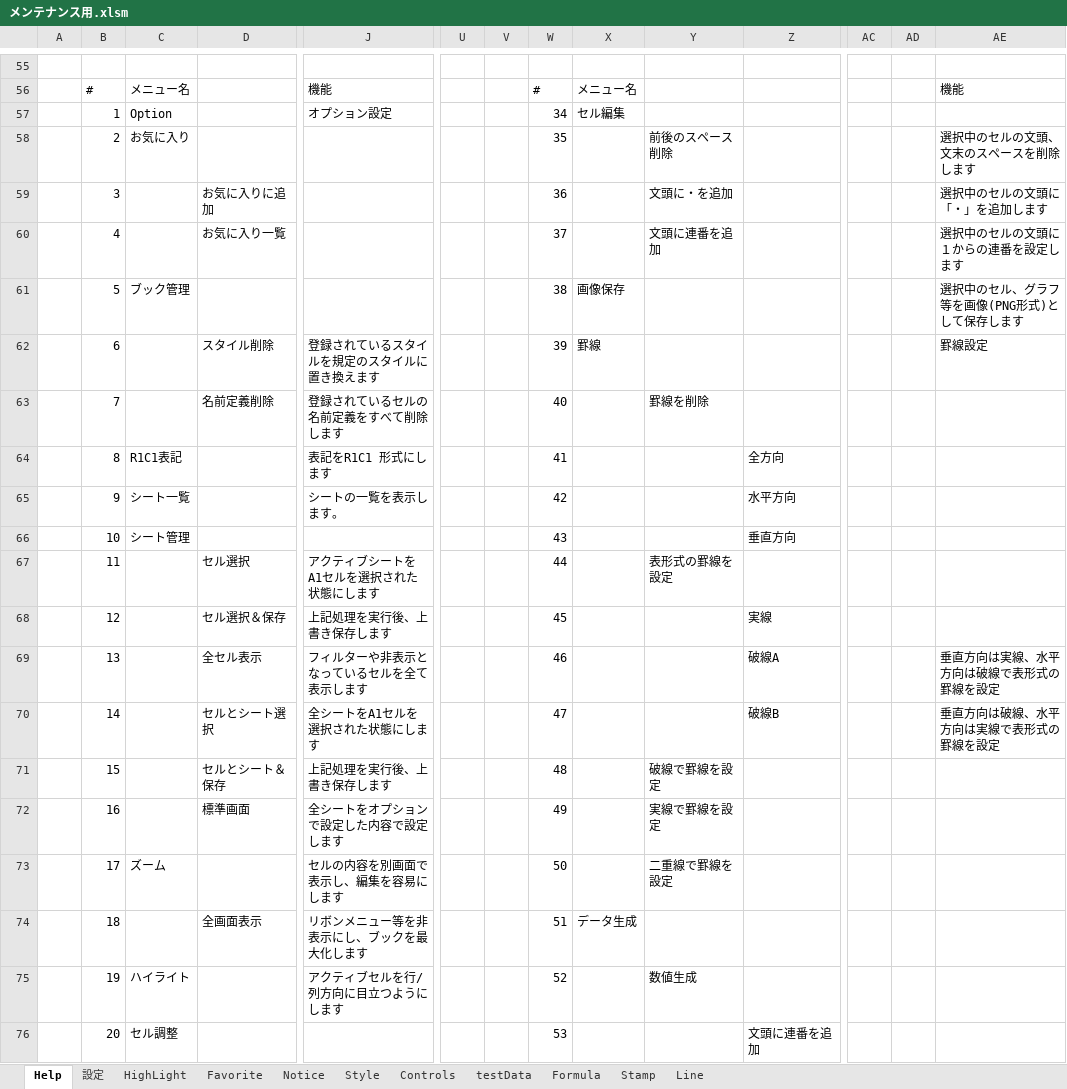
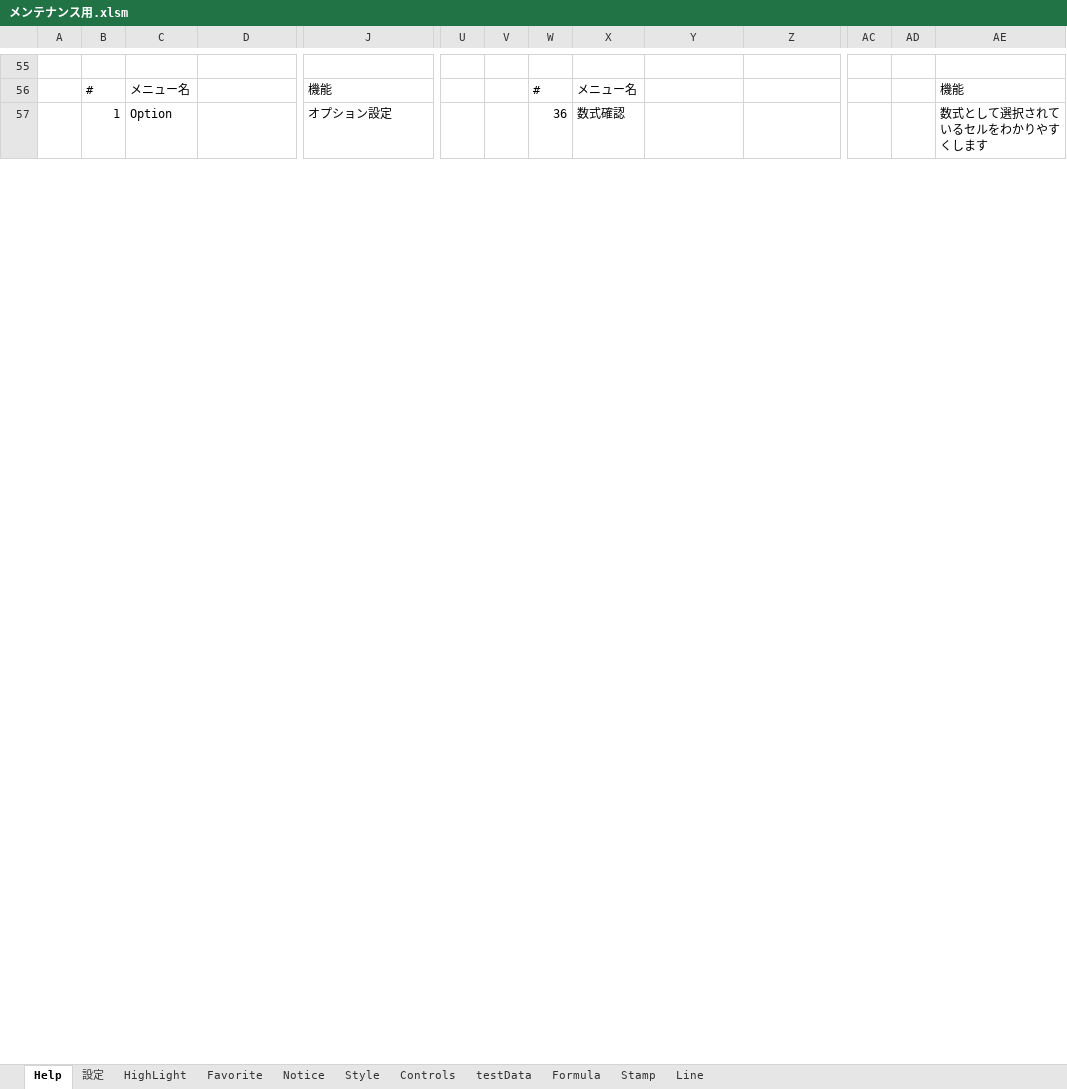
Before and after one commit to bkoizumi/Ladex, an Excel workbook: メンテナンス用.xlsm, sheet Help, drawn as a sheet; only a part is shown, gaps mark what is left out; values as stored, in another font and other column widths than the file's, no cell formats; charts and pictures not drawn; removed rows and columns are numbered as before the commit, all else as after; rows hold the shown columns only; the diff covers the shown part only; the diff names each change by its address in the sheet, - before the commit and + after, or states it on an @@ line.

```diff
--- a/メンテナンス用.xlsm (sheet Help)
+++ b/メンテナンス用.xlsm (sheet Help)
-W57: 34
+W57: 36
-X57: セル編集
+X57: 数式確認
-AE57: (empty)
+AE57: 数式として選択されているセルをわかりやすくします
-row 58:  | 2 | お気に入り |  |  |  |  | 35 |  | 前後のスペース削除 |  |  |  | 選択中のセルの文頭、文末のスペースを削除します
-row 59:  | 3 |  | お気に入りに追加 |  |  |  | 36 |  | 文頭に・を追加 |  |  |  | 選択中のセルの文頭に「・」を追加します
-row 60:  | 4 |  | お気に入り一覧 |  |  |  | 37 |  | 文頭に連番を追加 |  |  |  | 選択中のセルの文頭に１からの連番を設定します
-row 61:  | 5 | ブック管理 |  |  |  |  | 38 | 画像保存 |  |  |  |  | 選択中のセル、グラフ等を画像(PNG形式)として保存します
-row 62:  | 6 |  | スタイル削除 | 登録されているスタイルを規定のスタイルに置き換えます |  |  | 39 | 罫線 |  |  |  |  | 罫線設定
-row 63:  | 7 |  | 名前定義削除 | 登録されているセルの名前定義をすべて削除します |  |  | 40 |  | 罫線を削除
-row 64:  | 8 | R1C1表記 |  | 表記をR1C1 形式にします |  |  | 41 |  |  | 全方向
-row 65:  | 9 | シート一覧 |  | シートの一覧を表示します。 |  |  | 42 |  |  | 水平方向
-row 66:  | 10 | シート管理 |  |  |  |  | 43 |  |  | 垂直方向
-row 67:  | 11 |  | セル選択 | アクティブシートをA1セルを選択された状態にします |  |  | 44 |  | 表形式の罫線を設定
-row 68:  | 12 |  | セル選択＆保存 | 上記処理を実行後、上書き保存します |  |  | 45 |  |  | 実線
-row 69:  | 13 |  | 全セル表示 | フィルターや非表示となっているセルを全て表示します |  |  | 46 |  |  | 破線A |  |  | 垂直方向は実線、水平方向は破線で表形式の罫線を設定
-row 70:  | 14 |  | セルとシート選択 | 全シートをA1セルを選択された状態にします |  |  | 47 |  |  | 破線B |  |  | 垂直方向は破線、水平方向は実線で表形式の罫線を設定
-row 71:  | 15 |  | セルとシート＆保存 | 上記処理を実行後、上書き保存します |  |  | 48 |  | 破線で罫線を設定
-row 72:  | 16 |  | 標準画面 | 全シートをオプションで設定した内容で設定します |  |  | 49 |  | 実線で罫線を設定
-row 73:  | 17 | ズーム |  | セルの内容を別画面で表示し、編集を容易にします |  |  | 50 |  | 二重線で罫線を設定
-row 74:  | 18 |  | 全画面表示 | リボンメニュー等を非表示にし、ブックを最大化します |  |  | 51 | データ生成
-row 75:  | 19 | ハイライト |  | アクティブセルを行/列方向に目立つようにします |  |  | 52 |  | 数値生成
-row 76:  | 20 | セル調整 |  |  |  |  | 53 |  |  | 文頭に連番を追加
```
Also changed, not shown: 34 added rows, 9 removed rows and 16 edited cells elsewhere in this sheet, sheet Style, sheet Notice, sheet Controls, cell formats, charts or pictures, 15 other files.
